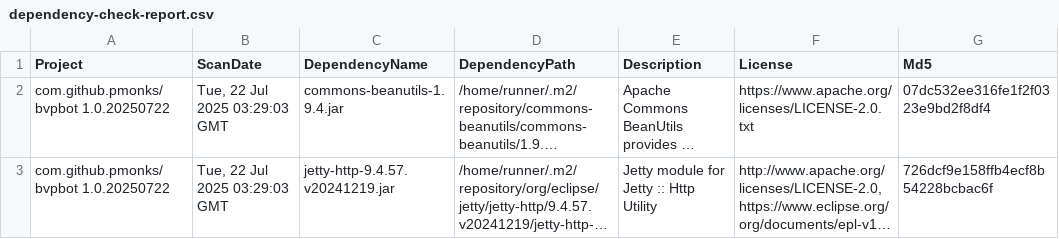
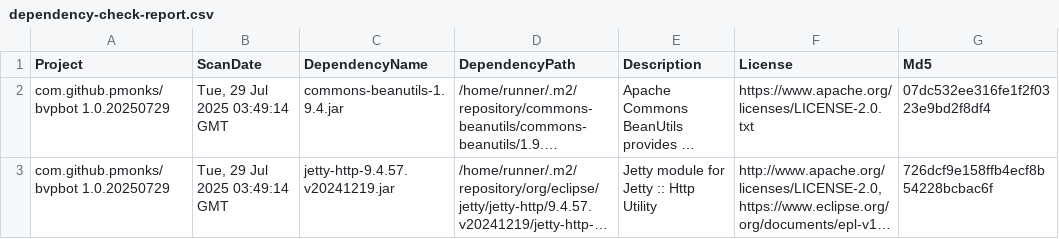
Before and after one commit to pmonks/bvpbot, a CSV file: nvd/dependency-check-report.csv, drawn as a sheet; only a part is shown; long unchanged cells end in …; the diff names each change by its address in the sheet, - before the commit and + after, or states it on an @@ line.

```diff
--- a/nvd/dependency-check-report.csv
+++ b/nvd/dependency-check-report.csv
-A2:A3 (Project): com.github.pmonks/bvpbot 1.0.20250722
+A2:A3 (Project): com.github.pmonks/bvpbot 1.0.20250729
-B2:B3 (ScanDate): Tue, 22 Jul 2025 03:29:03 GMT
+B2:B3 (ScanDate): Tue, 29 Jul 2025 03:49:14 GMT
```
Also changed, not shown: 8 other files.
